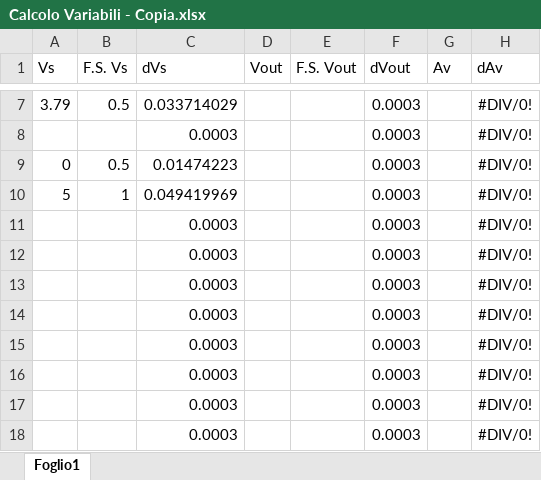
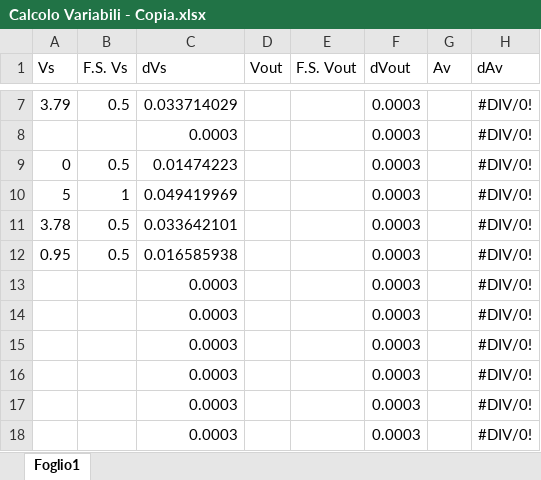
Before and after one commit to BernardoTomelleri/Lab3, an Excel workbook: EsD1/data/Calcolo Variabili - Copia.xlsx, sheet Foglio1, drawn as a sheet; only a part is shown, gaps mark what is left out; values as stored, in another font and other column widths than the file's, no borders; the diff names each change by its address in the sheet, - before the commit and + after, or states it on an @@ line.

```diff
--- a/EsD1/data/Calcolo Variabili - Copia.xlsx (sheet Foglio1)
+++ b/EsD1/data/Calcolo Variabili - Copia.xlsx (sheet Foglio1)
-A11 (Vs): (empty)
+A11 (Vs): 3.78
-B11:B12 (F.S. Vs): (empty)
+B11:B12 (F.S. Vs): 0.5
-C11 (dVs): 0.0003
+C11 (dVs): 0.033642101
-A12 (Vs): (empty)
+A12 (Vs): 0.95
-C12 (dVs): 0.0003
+C12 (dVs): 0.016585938
```
Also changed, not shown: 6 other files.
